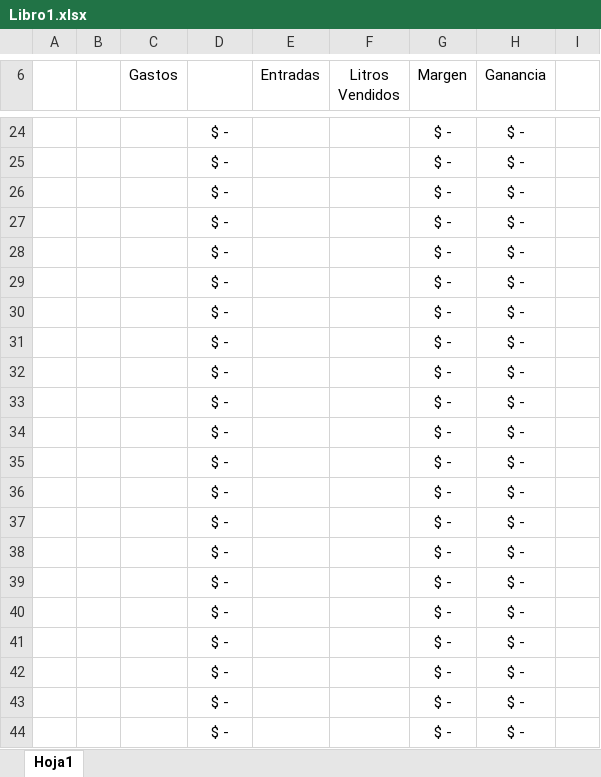
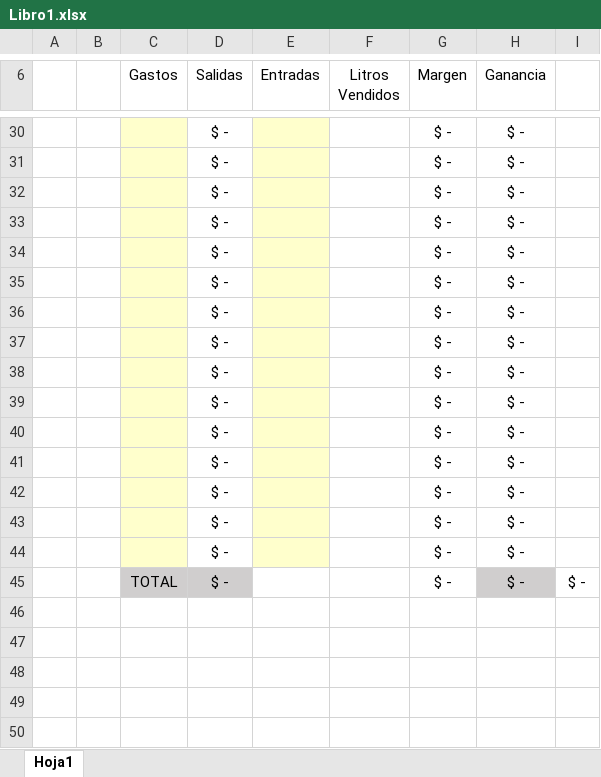
Before and after one commit to enzoCarossi/Olivos_Combustibles_SRL, an Excel workbook: Libro1.xlsx, sheet Hoja1, drawn as a sheet; only a part is shown, gaps mark what is left out; values as stored, in another font and other column widths than the file's, no borders; removed rows and columns are numbered as before the commit, all else as after; the diff covers the shown part only; the diff names each change by its address in the sheet, - before the commit and + after, or states it on an @@ line.

```diff
--- a/Libro1.xlsx (sheet Hoja1)
+++ b/Libro1.xlsx (sheet Hoja1)
-D6: (empty)
+D6: Salidas
-C30:C44 fill: none
+C30:C44 fill: #FFFFCC
-E30:E44 fill: none
+E30:E44 fill: #FFFFCC
-C45 (Gastos): (empty)
+C45 (Gastos): TOTAL
-C45:D45 fill: none
+C45:D45 fill: #D0CECE
-H45 fill: none
+H45 fill: #D0CECE
-I45: (empty)
+I45: $ -
-row 40:  |  |  | $ - |  |  | $ - | $ -
-row 41:  |  |  | $ - |  |  | $ - | $ -
-row 42:  |  |  | $ - |  |  | $ - | $ -
-row 43:  |  |  | $ - |  |  | $ - | $ -
-row 44:  |  |  | $ - |  |  | $ - | $ -
```
Also changed, not shown: 6 added rows, 9 edited cells, cell formats and merged cells elsewhere in this sheet, formulas that keep their value.
